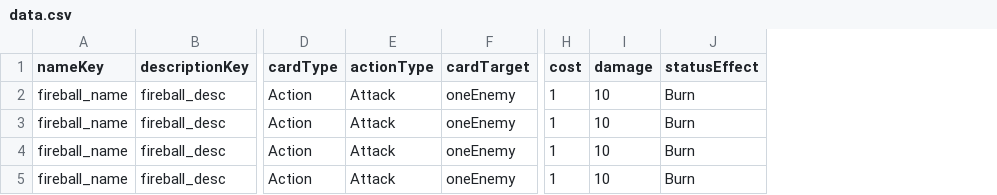
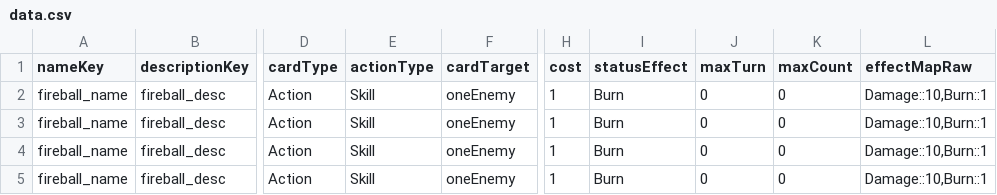
Before and after one commit to sizel9028/mobileGame, a CSV file: mobGame/Assets/Resources/Decks/Stage0/Theme0/Level0/data.csv, drawn as a sheet; only a part is shown, gaps mark what is left out; removed rows and columns are numbered as before the commit, all else as after; the diff names each change by its address in the sheet, - before the commit and + after, or states it on an @@ line.

```diff
--- a/mobGame/Assets/Resources/Decks/Stage0/Theme0/Level0/data.csv
+++ b/mobGame/Assets/Resources/Decks/Stage0/Theme0/Level0/data.csv
-column I (damage), rows 2-5: all 10
+column J (maxTurn), rows 2-5: all 0
+column K (maxCount), rows 2-5: all 0
+column L (effectMapRaw), rows 2-5: all Damage::10,Burn::1
-E2:E5 (actionType): Attack
+E2:E5 (actionType): Skill
```
Also changed, not shown: 15 other files.
